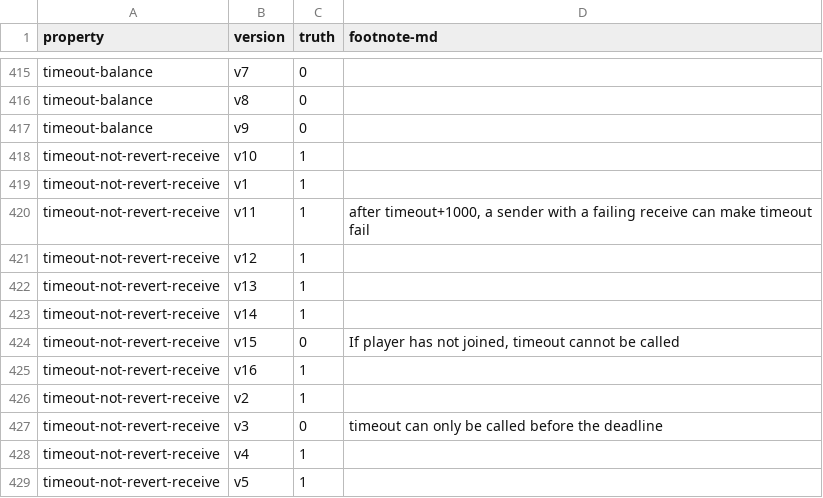
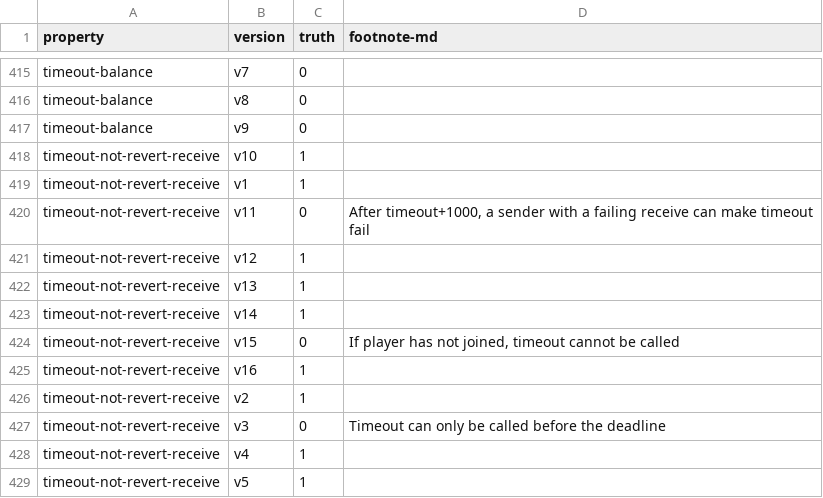
Before and after one commit to bitbart/contracts-verification-benchmark, a CSV file: contracts/price-bet/ground-truth.csv, drawn as a sheet; only a part is shown, gaps mark what is left out.

Commit message:
price-bet: timeout-not-revert-receive

```diff
--- a/contracts/price-bet/ground-truth.csv
+++ b/contracts/price-bet/ground-truth.csv
@@ -419,3 +419,3 @@ timeout-not-revert-receive,v10,1,
 timeout-not-revert-receive,v1,1,
-timeout-not-revert-receive,v11,1,"after timeout+1000, a sender with a failing receive can make timeout fail"
+timeout-not-revert-receive,v11,0,"After timeout+1000, a sender with a failing receive can make timeout fail"
 timeout-not-revert-receive,v12,1,
@@ -426,3 +426,3 @@ timeout-not-revert-receive,v16,1,
 timeout-not-revert-receive,v2,1,
-timeout-not-revert-receive,v3,0,"timeout can only be called before the deadline"
+timeout-not-revert-receive,v3,0,"Timeout can only be called before the deadline"
 timeout-not-revert-receive,v4,1,
```
